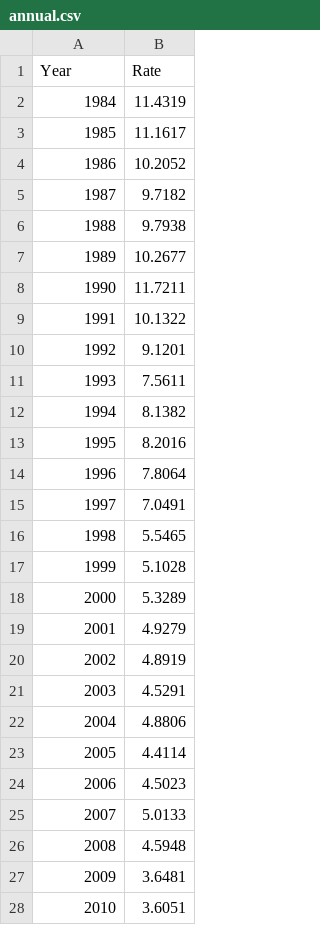
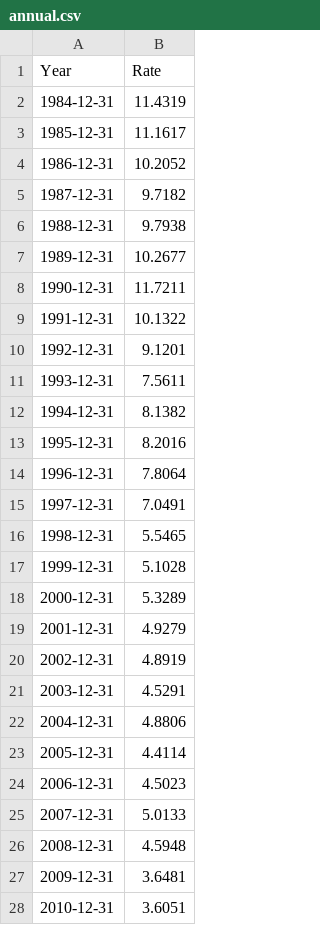
Before and after one commit to datasets/bond-yields-uk-10y, a CSV file: annual.csv, drawn as a sheet; only a part is shown; the diff covers the shown part only.

Commit message:
[annual][s]: store proper dates rather than just year (1984 -> 1984-12-31).

```diff
--- a/annual.csv
+++ b/annual.csv
@@ -1,28 +1,28 @@
 Year,Rate
-1984,11.4319
-1985,11.1617
-1986,10.2052
-1987,9.7182
-1988,9.7938
-1989,10.2677
-1990,11.7211
-1991,10.1322
-1992,9.1201
-1993,7.5611
-1994,8.1382
-1995,8.2016
-1996,7.8064
-1997,7.0491
-1998,5.5465
-1999,5.1028
-2000,5.3289
-2001,4.9279
-2002,4.8919
-2003,4.5291
-2004,4.8806
-2005,4.4114
-2006,4.5023
-2007,5.0133
-2008,4.5948
-2009,3.6481
-2010,3.6051
+1984-12-31,11.4319
+1985-12-31,11.1617
+1986-12-31,10.2052
+1987-12-31,9.7182
+1988-12-31,9.7938
+1989-12-31,10.2677
+1990-12-31,11.7211
+1991-12-31,10.1322
+1992-12-31,9.1201
+1993-12-31,7.5611
+1994-12-31,8.1382
+1995-12-31,8.2016
+1996-12-31,7.8064
+1997-12-31,7.0491
+1998-12-31,5.5465
+1999-12-31,5.1028
+2000-12-31,5.3289
+2001-12-31,4.9279
+2002-12-31,4.8919
+2003-12-31,4.5291
+2004-12-31,4.8806
+2005-12-31,4.4114
+2006-12-31,4.5023
+2007-12-31,5.0133
+2008-12-31,4.5948
+2009-12-31,3.6481
+2010-12-31,3.6051
```
Also changed, not shown: 3 edited cells elsewhere in this file, 1 other file.
